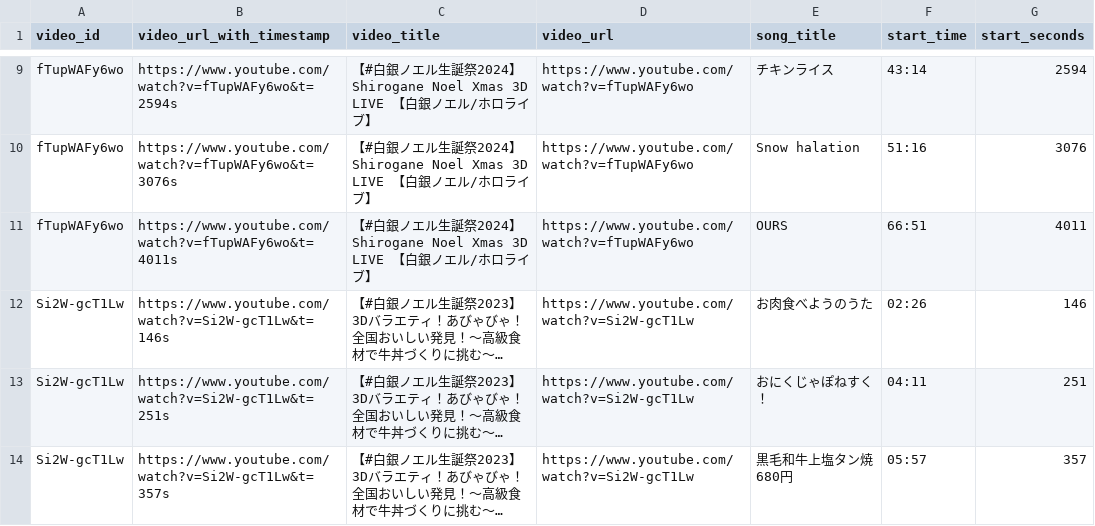
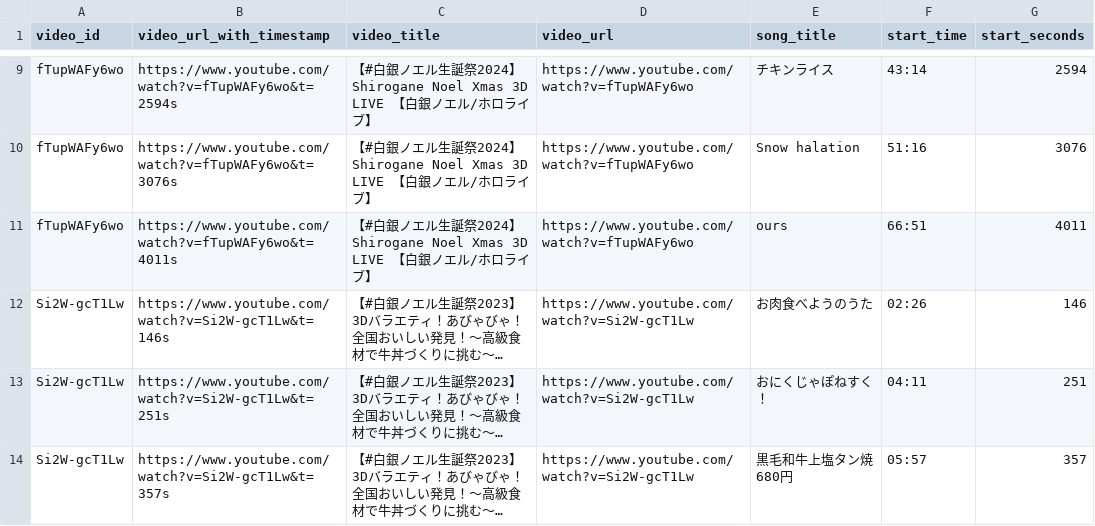
Before and after one commit to wtnb-yk/shirogane-holy-knights, a CSV file: tools/data/extracted_songs_live.csv, drawn as a sheet; only a part is shown, gaps mark what is left out; long unchanged cells end in …; the diff covers the shown part only; the diff names each change by its address in the sheet, - before the commit and + after, or states it on an @@ line.

Commit message:
fix: correct song titles for consistency in extracted song lists

```diff
--- a/tools/data/extracted_songs_live.csv
+++ b/tools/data/extracted_songs_live.csv
-E11 (song_title): OURS
+E11 (song_title): ours
```
Also changed, not shown: 8 edited cells elsewhere in this file, tools/data/extracted_songs_stream.csv.
